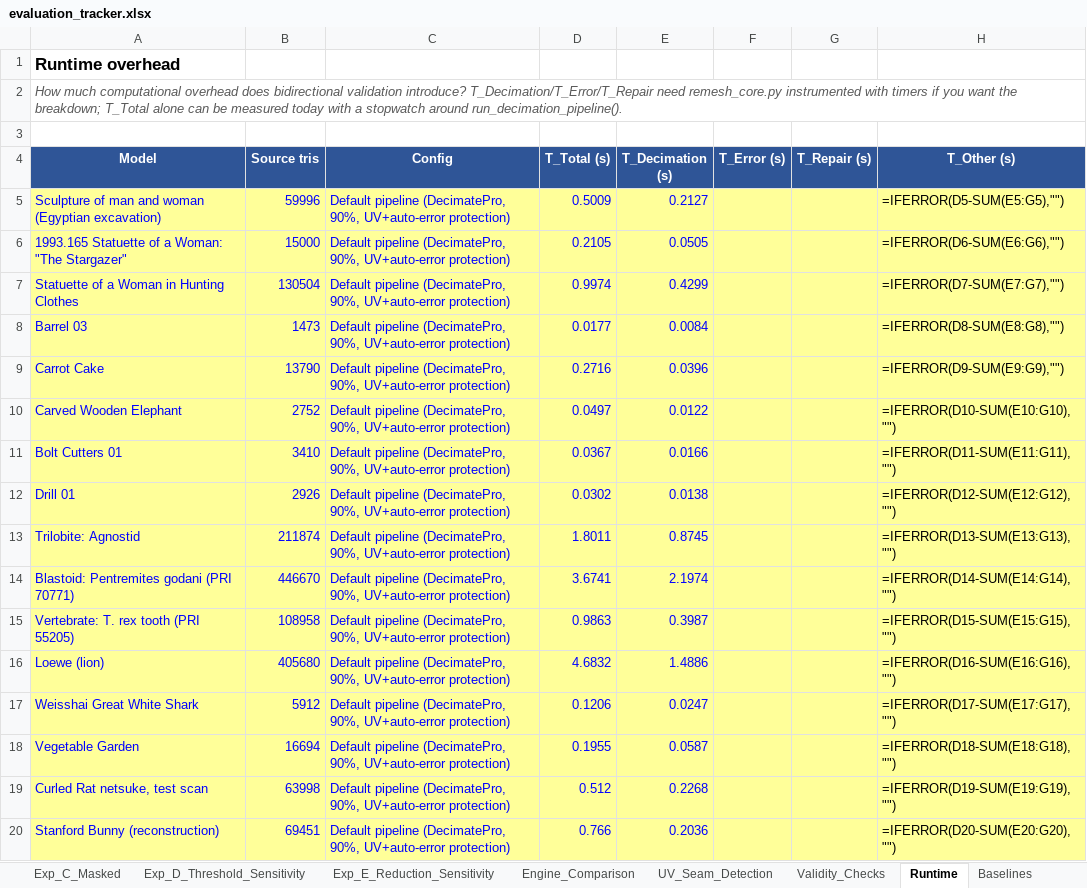
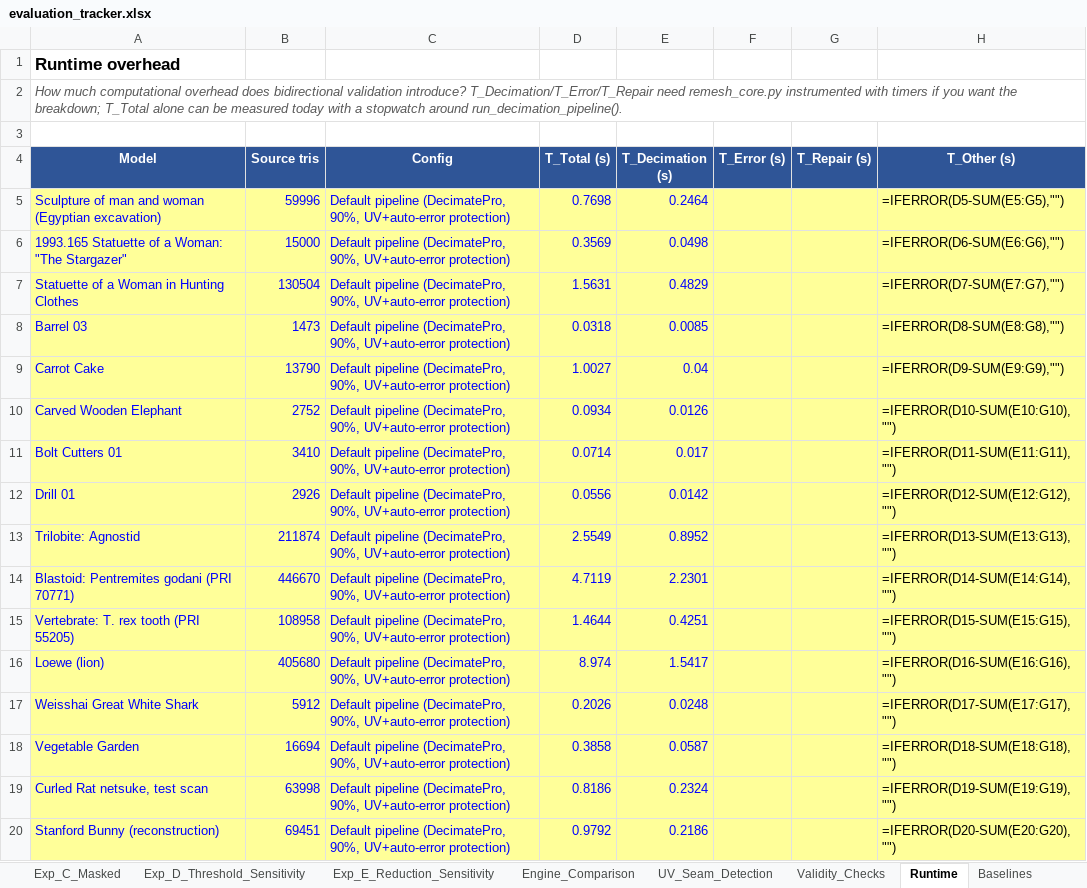
Before and after one commit to initUJI/adaptive-remesher, an Excel workbook: evaluation/evaluation_tracker.xlsx, sheet Runtime, drawn as a sheet; only a part is shown; values as stored, in another font and other column widths than the file's, no borders; formulas without a stored value are shown as written; the diff covers the shown part only; the diff names each change by its address in the sheet, - before the commit and + after, or states it on an @@ line.

```diff
--- a/evaluation/evaluation_tracker.xlsx (sheet Runtime)
+++ b/evaluation/evaluation_tracker.xlsx (sheet Runtime)
-D5 (T_Total (s)): 0.5009
+D5 (T_Total (s)): 0.7698
-E5 (T_Decimation (s)): 0.2127
+E5 (T_Decimation (s)): 0.2464
-D6 (T_Total (s)): 0.2105
+D6 (T_Total (s)): 0.3569
-E6 (T_Decimation (s)): 0.0505
+E6 (T_Decimation (s)): 0.0498
-D7 (T_Total (s)): 0.9974
+D7 (T_Total (s)): 1.5631
-E7 (T_Decimation (s)): 0.4299
+E7 (T_Decimation (s)): 0.4829
-D8 (T_Total (s)): 0.0177
+D8 (T_Total (s)): 0.0318
-E8 (T_Decimation (s)): 0.0084
+E8 (T_Decimation (s)): 0.0085
-D9 (T_Total (s)): 0.2716
+D9 (T_Total (s)): 1.0027
-E9 (T_Decimation (s)): 0.0396
+E9 (T_Decimation (s)): 0.04
-D10 (T_Total (s)): 0.0497
+D10 (T_Total (s)): 0.0934
-E10 (T_Decimation (s)): 0.0122
+E10 (T_Decimation (s)): 0.0126
-D11 (T_Total (s)): 0.0367
+D11 (T_Total (s)): 0.0714
-E11 (T_Decimation (s)): 0.0166
+E11 (T_Decimation (s)): 0.017
-D12 (T_Total (s)): 0.0302
+D12 (T_Total (s)): 0.0556
-E12 (T_Decimation (s)): 0.0138
+E12 (T_Decimation (s)): 0.0142
-D13 (T_Total (s)): 1.8011
+D13 (T_Total (s)): 2.5549
-E13 (T_Decimation (s)): 0.8745
+E13 (T_Decimation (s)): 0.8952
-D14 (T_Total (s)): 3.6741
+D14 (T_Total (s)): 4.7119
-E14 (T_Decimation (s)): 2.1974
+E14 (T_Decimation (s)): 2.2301
-D15 (T_Total (s)): 0.9863
+D15 (T_Total (s)): 1.4644
-E15 (T_Decimation (s)): 0.3987
+E15 (T_Decimation (s)): 0.4251
-D16 (T_Total (s)): 4.6832
+D16 (T_Total (s)): 8.974
-E16 (T_Decimation (s)): 1.4886
+E16 (T_Decimation (s)): 1.5417
-D17 (T_Total (s)): 0.1206
+D17 (T_Total (s)): 0.2026
-E17 (T_Decimation (s)): 0.0247
+E17 (T_Decimation (s)): 0.0248
-D18 (T_Total (s)): 0.1955
+D18 (T_Total (s)): 0.3858
-D19 (T_Total (s)): 0.512
+D19 (T_Total (s)): 0.8186
-E19 (T_Decimation (s)): 0.2268
+E19 (T_Decimation (s)): 0.2324
-D20 (T_Total (s)): 0.766
+D20 (T_Total (s)): 0.9792
-E20 (T_Decimation (s)): 0.2036
+E20 (T_Decimation (s)): 0.2186
```
Also changed, not shown: 6 edited cells elsewhere in this sheet, sheet Exp_B_Refinement_Ablation, sheet Engine_Comparison, sheet Exp_D_Threshold_Sensitivity, sheet Baselines, sheet Weld_Ablation, sheet Error_Bounded, 2 more sheets, 26 other files.
